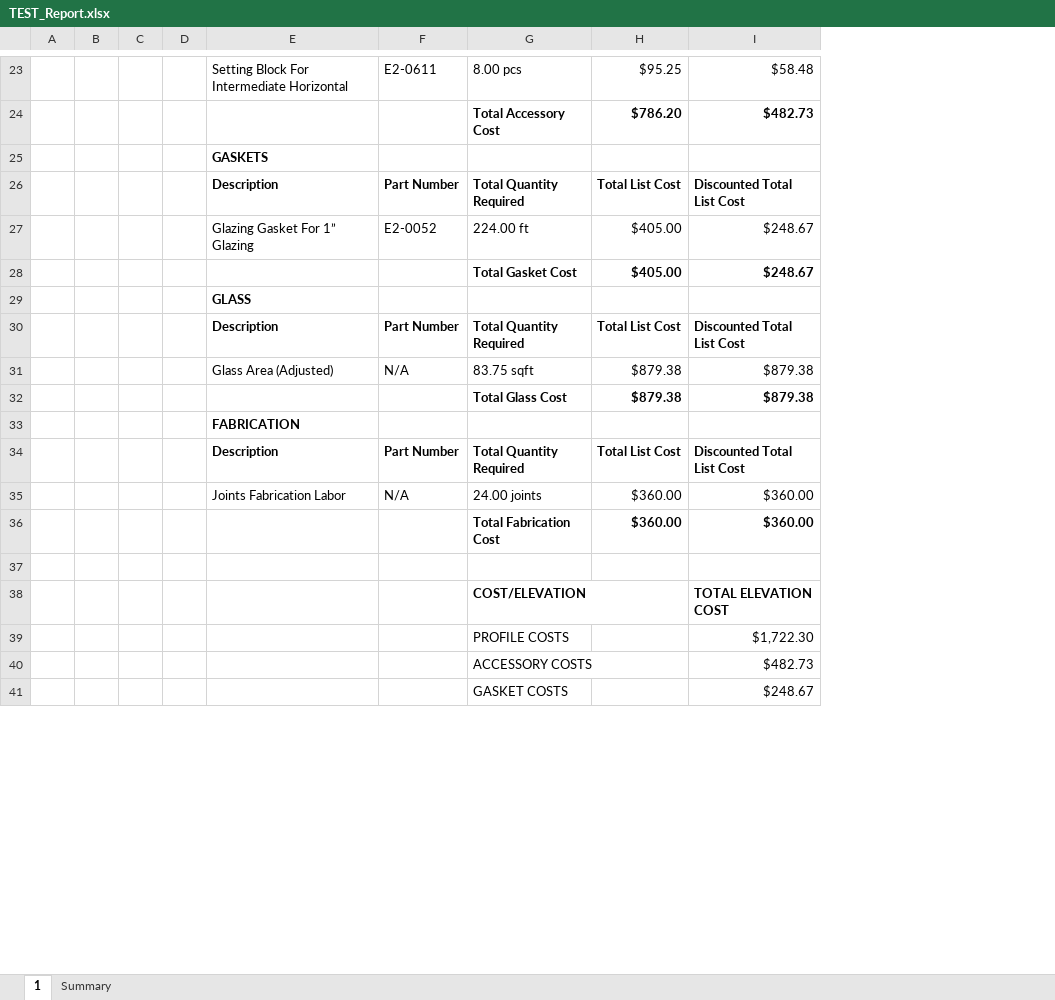
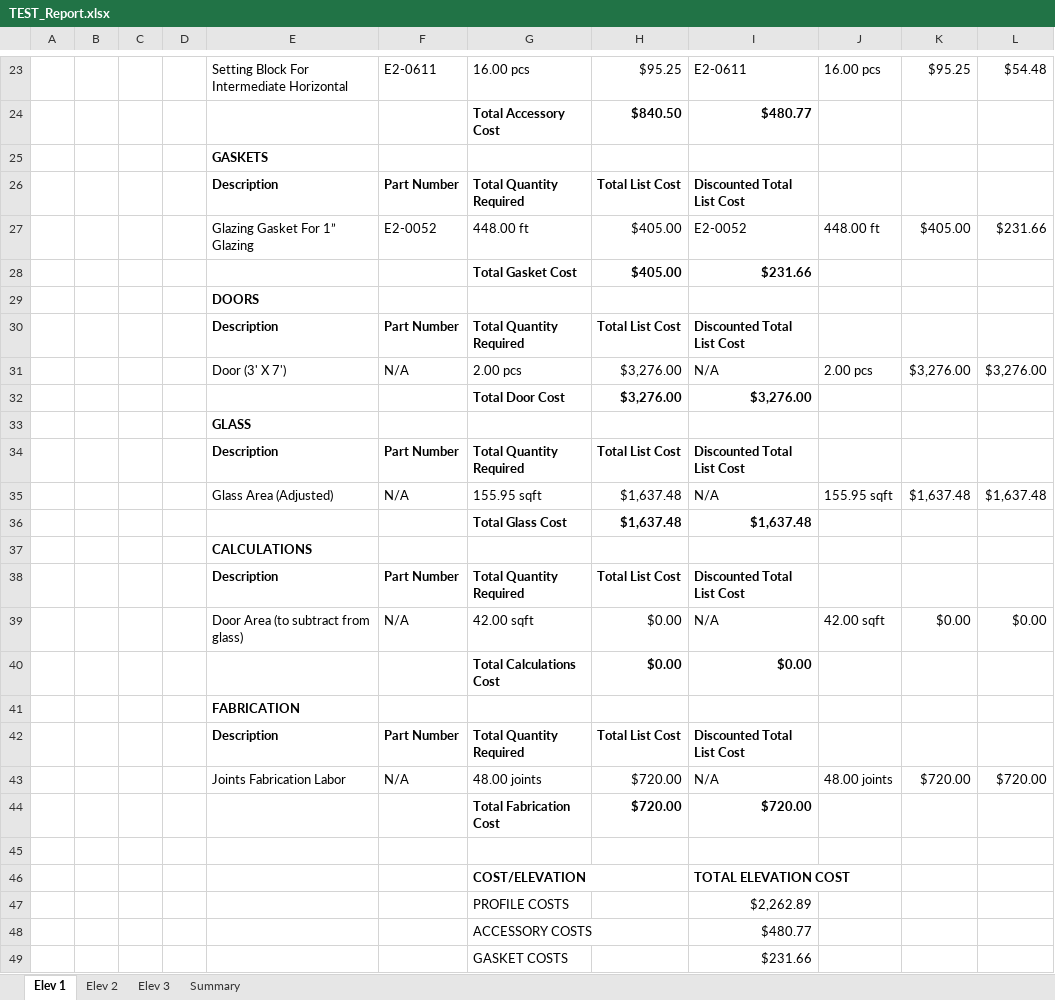
Before and after one commit to anthonyw298/Estimation, an Excel workbook: .files/TEST_Report.xlsx, sheet Elev 1, drawn as a sheet; only a part is shown, gaps mark what is left out; values as stored, in another font and other column widths than the file's, no borders; charts and pictures not drawn; removed rows and columns are numbered as before the commit, all else as after; the diff covers the shown part only; the diff names each change by its address in the sheet, - before the commit and + after, or states it on an @@ line.

Commit message:
recheck stock list one more time

```diff
--- a/.files/TEST_Report.xlsx (sheet Elev 1)
+++ b/.files/TEST_Report.xlsx (sheet Elev 1)
-sheet tab: 1
+sheet tab: Elev 1
+sheet tab: Elev 2
+sheet tab: Elev 3
-column I, rows 23-41: $58.48 | $482.73 |  | Discounted Total List Cost | $248.67 | $248.67 |  | Discounted Total List Cost | $879.38 | $879.38 |  | Discounted Total List Cost | $360.00 | $360.00 |  | TOTAL ELEVATION COST | $1,722.30 | $482.73 | $248.67
+column I, rows 23-28: E2-0611 | $480.77 |  | Discounted Total List Cost | E2-0052 | $231.66; rows 34-36: Discounted Total List Cost | N/A | $1,637.48; rows 42-49: Discounted Total List Cost | N/A | $720.00 |  | TOTAL ELEVATION COST | $2,262.89 | $480.77 | $231.66
+column J, rows 23-27: 16.00 pcs |  |  |  | 448.00 ft; row 35: 155.95 sqft; row 43: 48.00 joints
+column K, rows 23-27: $95.25 |  |  |  | $405.00; row 35: $1,637.48; row 43: $720.00
+column L, rows 23-27: $54.48 |  |  |  | $231.66; row 35: $1,637.48; row 43: $720.00
-G23: 8.00 pcs
+G23: 16.00 pcs
-H24: $786.20
+H24: $840.50
-G27: 224.00 ft
+G27: 448.00 ft
+row 29:  |  |  |  | DOORS
+row 30:  |  |  |  | Description | Part Number | Total Quantity Required | Total List Cost | Discounted Total List Cost
+row 31:  |  |  |  | Door (3' X 7') | N/A | 2.00 pcs | $3,276.00 | N/A | 2.00 pcs | $3,276.00 | $3,276.00
+row 32:  |  |  |  |  |  | Total Door Cost | $3,276.00 | $3,276.00
-G35: 83.75 sqft
+G35: 155.95 sqft
-H35:H36: $879.38
+H35:H36: $1,637.48
+row 37:  |  |  |  | CALCULATIONS
+row 38:  |  |  |  | Description | Part Number | Total Quantity Required | Total List Cost | Discounted Total List Cost
+row 39:  |  |  |  | Door Area (to subtract from glass) | N/A | 42.00 sqft | $0.00 | N/A | 42.00 sqft | $0.00 | $0.00
+row 40:  |  |  |  |  |  | Total Calculations Cost | $0.00 | $0.00
-G43: 24.00 joints
+G43: 48.00 joints
-H43:H44: $360.00
+H43:H44: $720.00
```
Also changed, not shown: 1 added row and 30 edited cells elsewhere in this sheet, sheet Summary, charts or pictures, 15 other files.
